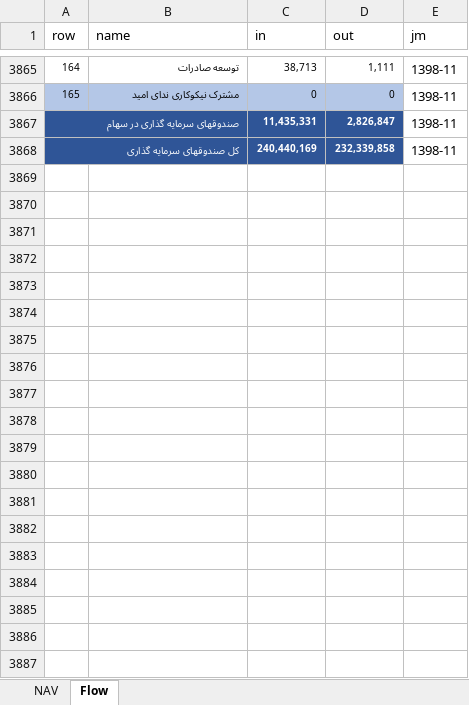
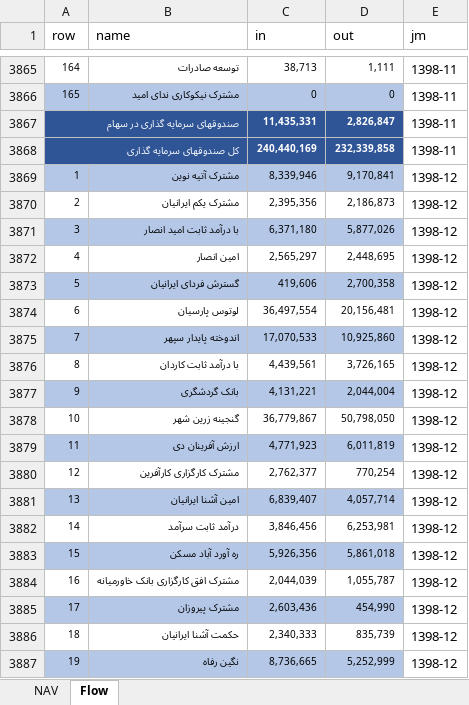
Before and after one commit to imahdimir/md-mutual-funds, an Excel workbook: data.xlsx, sheet Flow, drawn as a sheet; only a part is shown, gaps mark what is left out; values as stored, in another font and other column widths than the file's, no borders; the diff covers the shown part only; the diff names each change by its address in the sheet, - before the commit and + after, or states it on an @@ line.

Commit message:
1398-12

```diff
--- a/data.xlsx (sheet Flow)
+++ b/data.xlsx (sheet Flow)
+row 3869: 1 | مشترک آتیه نوین | 8,339,946 | 9,170,841 | 1398-12
+row 3870: 2 | مشترک یکم ایرانیان | 2,395,356 | 2,186,873 | 1398-12
+row 3871: 3 | با درآمد ثابت امید انصار | 6,371,180 | 5,877,026 | 1398-12
+row 3872: 4 | امین انصار | 2,565,297 | 2,448,695 | 1398-12
+row 3873: 5 | گسترش فردای ایرانیان | 419,606 | 2,700,358 | 1398-12
+row 3874: 6 | لوتوس پارسیان | 36,497,554 | 20,156,481 | 1398-12
+row 3875: 7 | اندوخته پایدار سپهر | 17,070,533 | 10,925,860 | 1398-12
+row 3876: 8 | با درآمد ثابت کاردان | 4,439,561 | 3,726,165 | 1398-12
+row 3877: 9 | بانک گردشگری | 4,131,221 | 2,044,004 | 1398-12
+row 3878: 10 | گنجینه زرین شهر | 36,779,867 | 50,798,050 | 1398-12
+row 3879: 11 | ارزش آفرینان دی | 4,771,923 | 6,011,819 | 1398-12
+row 3880: 12 | مشترک کارگزاری کارآفرین | 2,762,377 | 770,254 | 1398-12
+row 3881: 13 | امین آشنا ایرانیان | 6,839,407 | 4,057,714 | 1398-12
+row 3882: 14 | درآمد ثابت سرآمد | 3,846,456 | 6,253,981 | 1398-12
+row 3883: 15 | ره آورد آباد مسکن | 5,926,356 | 5,861,018 | 1398-12
+row 3884: 16 | مشترک افق کارگزاری بانک خاورمیانه | 2,044,039 | 1,055,787 | 1398-12
+row 3885: 17 | مشترک پیروزان | 2,603,436 | 454,990 | 1398-12
+row 3886: 18 | حکمت آشنا ایرانیان | 2,340,333 | 835,739 | 1398-12
+row 3887: 19 | نگین رفاه | 8,736,665 | 5,252,999 | 1398-12
```
Also changed, not shown: 151 added rows elsewhere in this sheet, sheet NAV.
